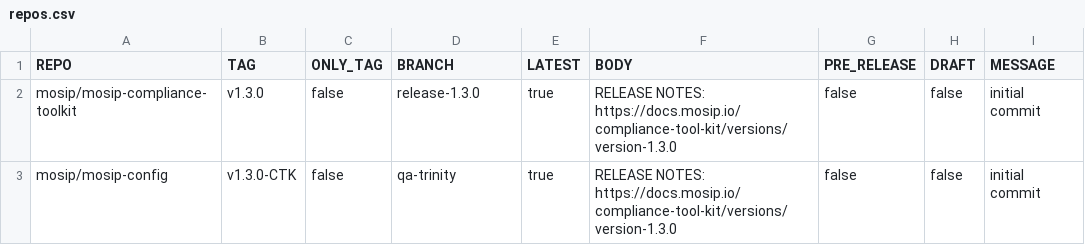
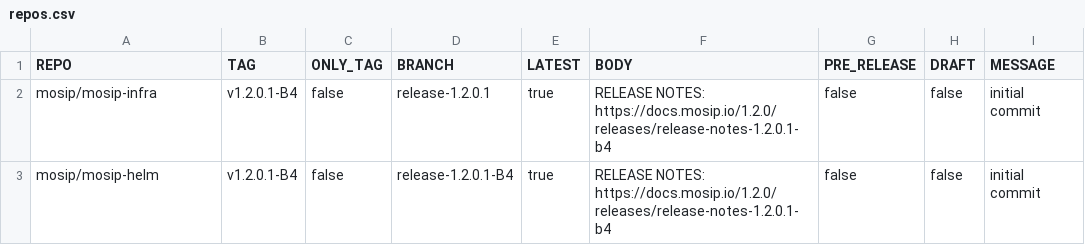
Before and after one commit to mosip/release-script, a CSV file: release/gh_release/repos.csv, drawn as a sheet.

Commit message:
[DSD-3932] upgrade-B4 release
Signed-off-by: PRAFUL RAKHADE <99539100+Prafulrakhade@users.noreply.github.com>

```diff
--- a/release/gh_release/repos.csv
+++ b/release/gh_release/repos.csv
@@ -1,3 +1,3 @@
 REPO,TAG,ONLY_TAG,BRANCH,LATEST,BODY,PRE_RELEASE,DRAFT,MESSAGE
-mosip/mosip-compliance-toolkit,v1.3.0,false,release-1.3.0,true,RELEASE NOTES: https://docs.mosip.io/compliance-tool-kit/versions/version-1.3.0,false,false,initial commit
-mosip/mosip-config,v1.3.0-CTK,false,qa-trinity,true,RELEASE NOTES: https://docs.mosip.io/compliance-tool-kit/versions/version-1.3.0,false,false,initial commit
+mosip/mosip-infra,v1.2.0.1-B4,false,release-1.2.0.1,true,RELEASE NOTES: https://docs.mosip.io/1.2.0/releases/release-notes-1.2.0.1-b4,false,false,initial commit
+mosip/mosip-helm,v1.2.0.1-B4,false,release-1.2.0.1-B4,true,RELEASE NOTES: https://docs.mosip.io/1.2.0/releases/release-notes-1.2.0.1-b4,false,false,initial commit
```
